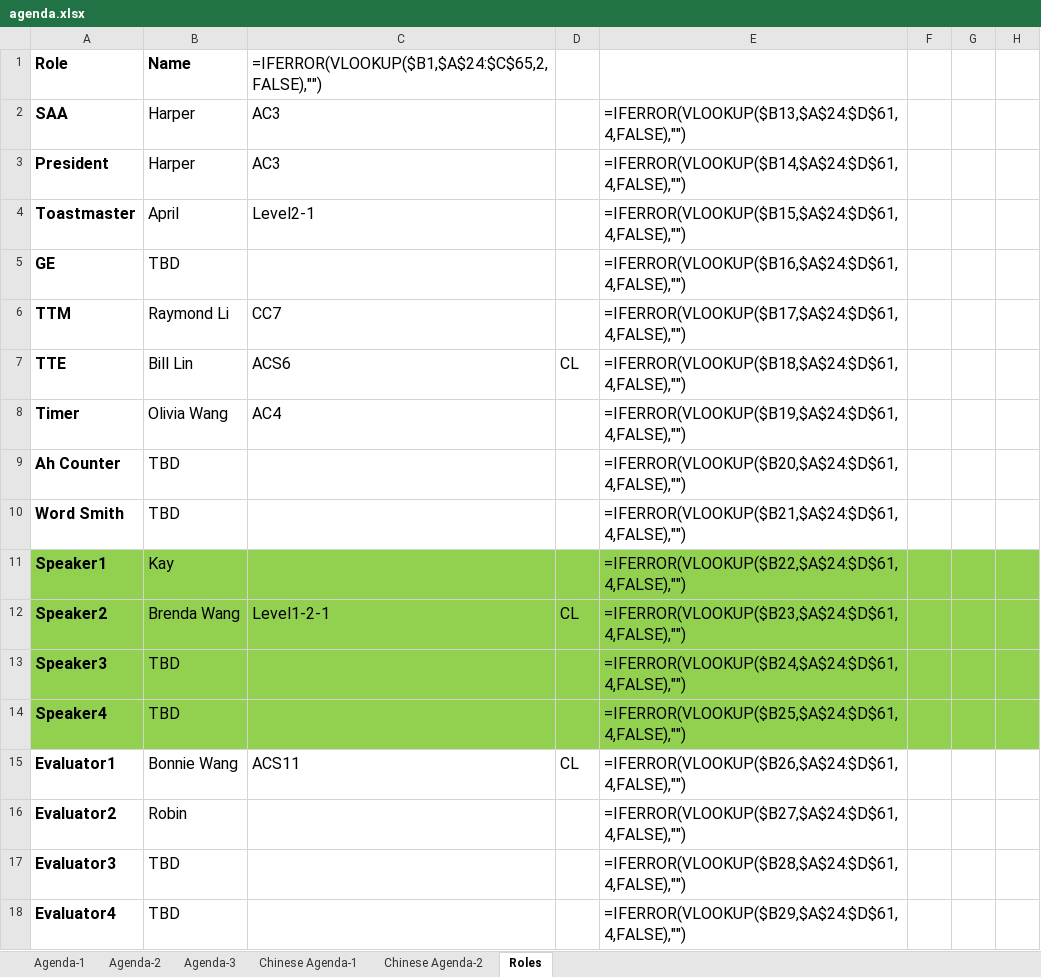
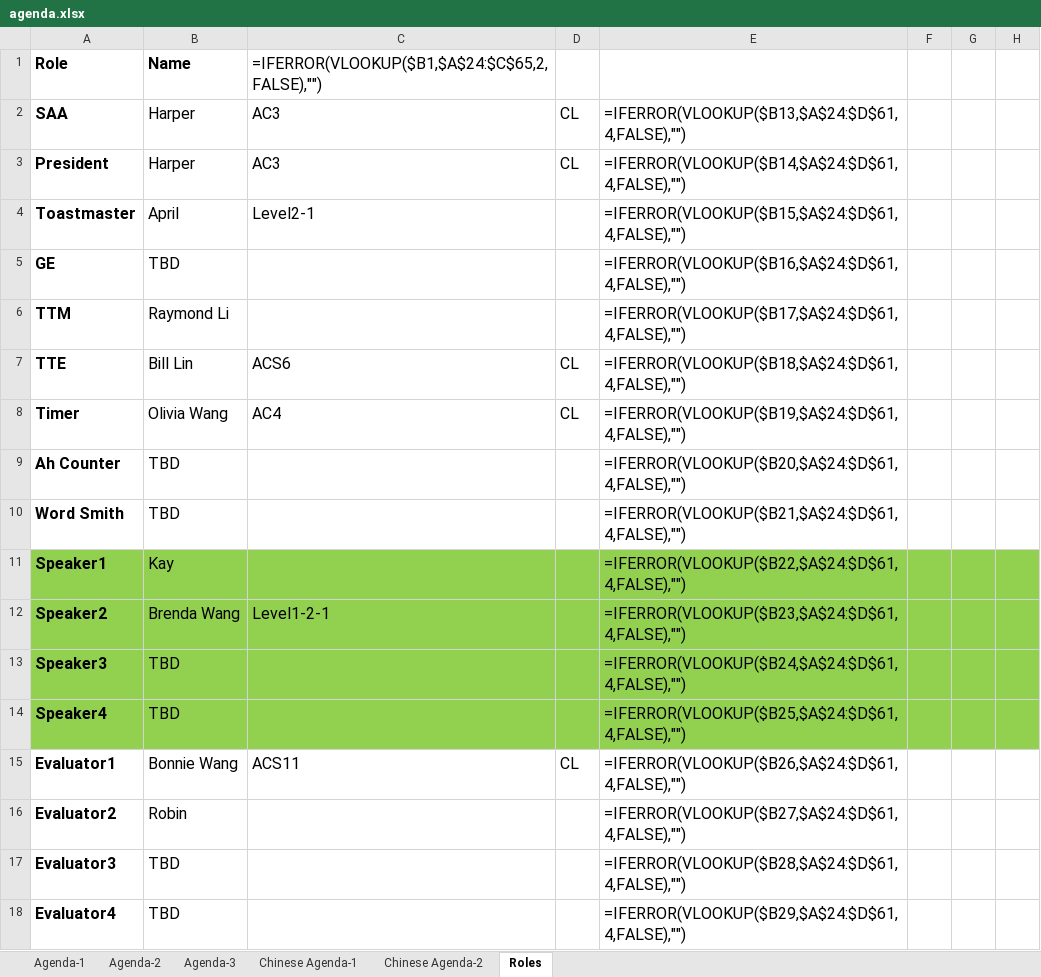
Before and after one commit to elliotzh/ms-toastmaster, an Excel workbook: agenda_generator/output/agenda.xlsx, sheet Roles, drawn as a sheet; only a part is shown; values as stored, in another font and other column widths than the file's, no borders; formulas without a stored value are shown as written; the diff names each change by its address in the sheet, - before the commit and + after, or states it on an @@ line.

```diff
--- a/agenda_generator/output/agenda.xlsx (sheet Roles)
+++ b/agenda_generator/output/agenda.xlsx (sheet Roles)
-D2:D3: (empty)
+D2:D3: CL
-C6: CC7
+C6: (empty)
-D8: (empty)
+D8: CL
-D12: CL
+D12: (empty)
```
Also changed, not shown: sheet Agenda-2, charts or pictures, 2 other files.
